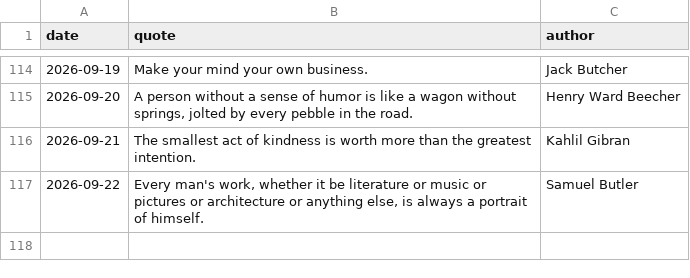
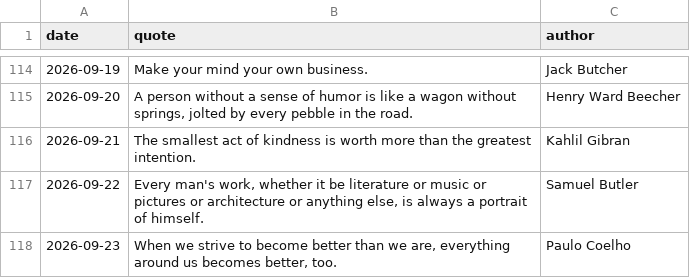
Before and after one commit to forst-dev/daily-quote, a CSV file: quotes.csv, drawn as a sheet; only a part is shown, gaps mark what is left out.

```diff
--- a/quotes.csv
+++ b/quotes.csv
@@ -117 +117,2 @@ date,quote,author
 2026-09-22,"Every man's work, whether it be literature or music or pictures or architecture or anything else, is always a portrait of himself.",Samuel Butler
+2026-09-23,"When we strive to become better than we are, everything around us becomes better, too.",Paulo Coelho
```
Also changed, not shown: 1 other file.
